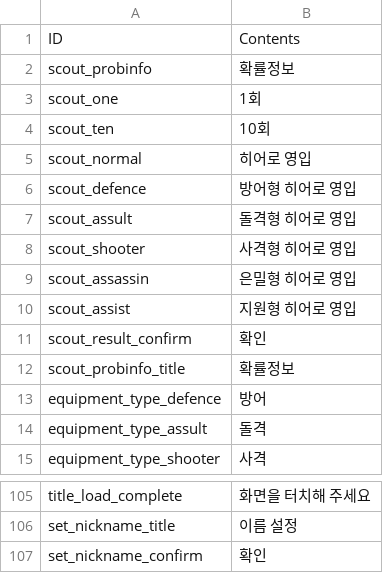
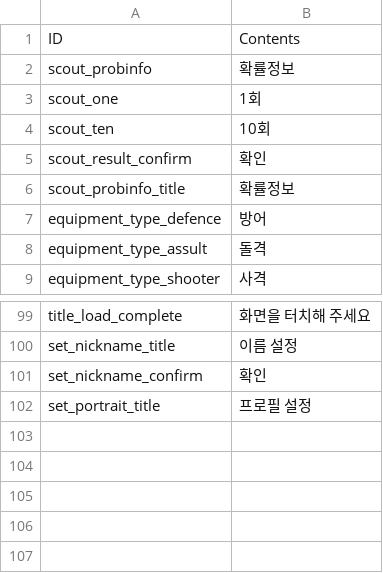
Before and after one commit to rockdo4/metacraft, a CSV file: Assets/Tables/StringTable_UI.csv, drawn as a sheet; only a part is shown, gaps mark what is left out; removed rows and columns are numbered as before the commit, all else as after; the diff names each change by its address in the sheet, - before the commit and + after, or states it on an @@ line.

```diff
--- a/Assets/Tables/StringTable_UI.csv
+++ b/Assets/Tables/StringTable_UI.csv
-row 5: scout_normal | 히어로 영입
-row 6: scout_defence | 방어형 히어로 영입
-row 7: scout_assult | 돌격형 히어로 영입
-row 8: scout_shooter | 사격형 히어로 영입
-row 9: scout_assassin | 은밀형 히어로 영입
-row 10: scout_assist | 지원형 히어로 영입
+row 102: set_portrait_title | 프로필 설정
```
Also changed, not shown: 16 other files.
